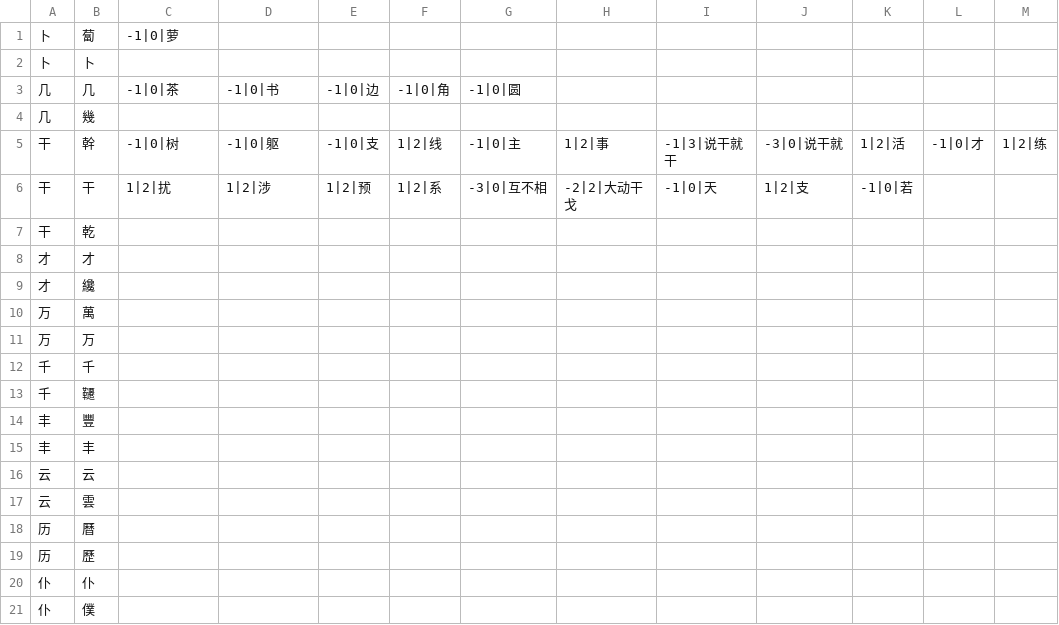
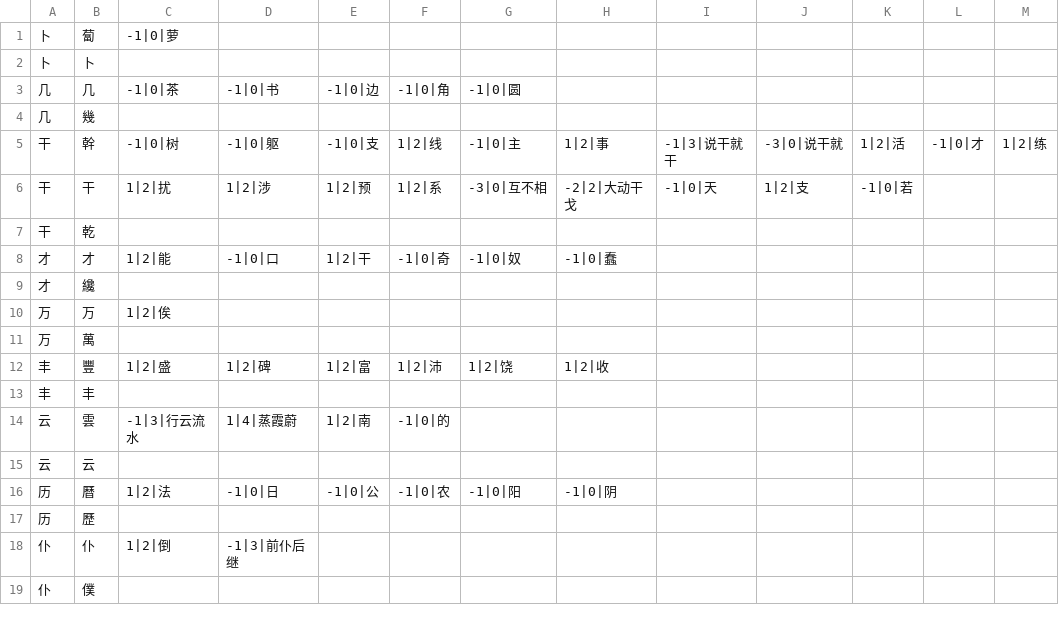
Before and after one commit to lizongying/pyhan, a CSV file: src/pyhan/files/st02.csv, drawn as a sheet; only a part is shown; the diff covers the shown part only.

```diff
--- a/src/pyhan/files/st02.csv
+++ b/src/pyhan/files/st02.csv
@@ -7,15 +7,13 @@
 干,乾
-才,才
+才,才,1|2|能,-1|0|口,1|2|干,-1|0|奇,-1|0|奴,-1|0|蠢
 才,纔
+万,万,1|2|俟
 万,萬
-万,万
-千,千
-千,韆
-丰,豐
+丰,豐,1|2|盛,1|2|碑,1|2|富,1|2|沛,1|2|饶,1|2|收
 丰,丰
+云,雲,-1|3|行云流水,1|4|蒸霞蔚,1|2|南,-1|0|的
 云,云
-云,雲
-历,曆
+历,曆,1|2|法,-1|0|日,-1|0|公,-1|0|农,-1|0|阳,-1|0|阴
 历,歷
-仆,仆
+仆,仆,1|2|倒,-1|3|前仆后继
 仆,僕
```
Also changed, not shown: 2 added rows, 8 removed rows and 18 edited cells elsewhere in this file, src/pyhan/files/st00.csv, 5 other files.
